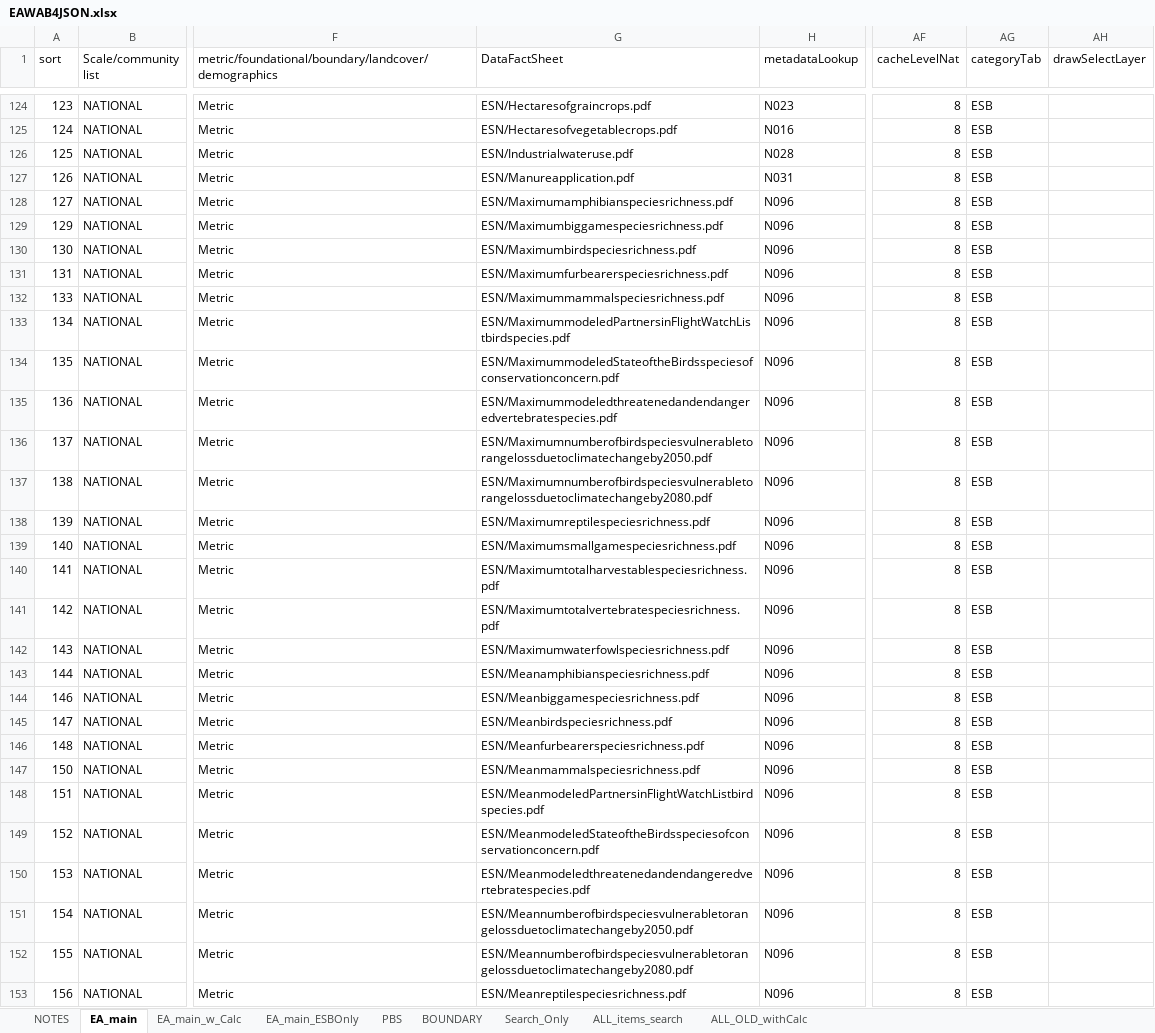
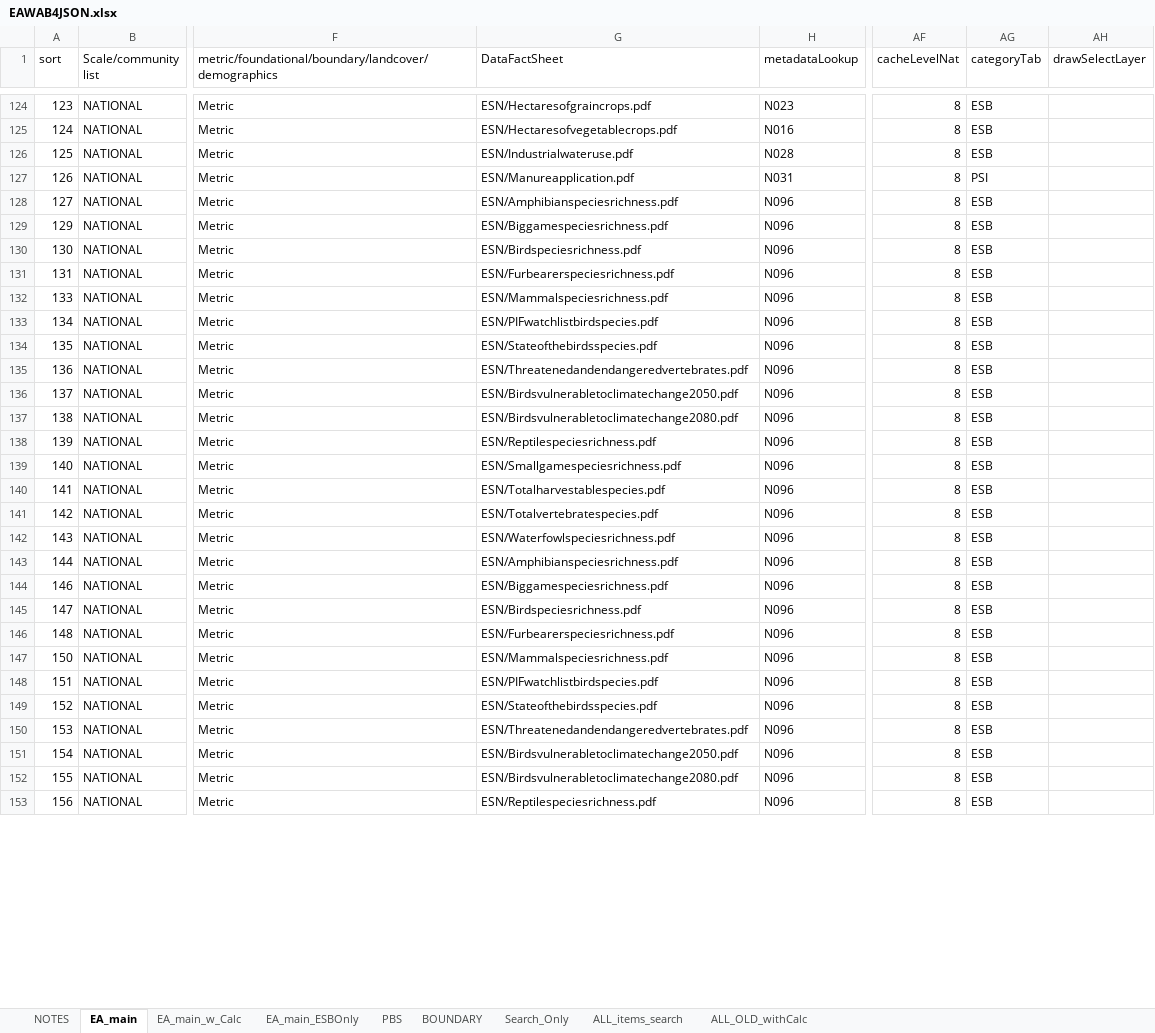
Before and after one commit to USEPA/EnviroAtlas_JSApp, an Excel workbook: scripts/EAWAB4JSON.xlsx, sheet EA_main, drawn as a sheet; only a part is shown, gaps mark what is left out; values as stored, in another font and other column widths than the file's, no cell formats; the diff covers the shown part only; the diff names each change by its address in the sheet, - before the commit and + after, or states it on an @@ line.

```diff
--- a/scripts/EAWAB4JSON.xlsx (sheet EA_main)
+++ b/scripts/EAWAB4JSON.xlsx (sheet EA_main)
-AG127 (categoryTab): ESB
+AG127 (categoryTab): PSI
-G128 (DataFactSheet): ESN/Maximumamphibianspeciesrichness.pdf
+G128 (DataFactSheet): ESN/Amphibianspeciesrichness.pdf
-G129 (DataFactSheet): ESN/Maximumbiggamespeciesrichness.pdf
+G129 (DataFactSheet): ESN/Biggamespeciesrichness.pdf
-G130 (DataFactSheet): ESN/Maximumbirdspeciesrichness.pdf
+G130 (DataFactSheet): ESN/Birdspeciesrichness.pdf
-G131 (DataFactSheet): ESN/Maximumfurbearerspeciesrichness.pdf
+G131 (DataFactSheet): ESN/Furbearerspeciesrichness.pdf
-G132 (DataFactSheet): ESN/Maximummammalspeciesrichness.pdf
+G132 (DataFactSheet): ESN/Mammalspeciesrichness.pdf
-G133 (DataFactSheet): ESN/MaximummodeledPartnersinFlightWatchListbirdspecies.pdf
+G133 (DataFactSheet): ESN/PIFwatchlistbirdspecies.pdf
-G134 (DataFactSheet): ESN/MaximummodeledStateoftheBirdsspeciesofconservationconcern.pdf
+G134 (DataFactSheet): ESN/Stateofthebirdsspecies.pdf
-G135 (DataFactSheet): ESN/Maximummodeledthreatenedandendangeredvertebratespecies.pdf
+G135 (DataFactSheet): ESN/Threatenedandendangeredvertebrates.pdf
-G136 (DataFactSheet): ESN/Maximumnumberofbirdspeciesvulnerabletorangelossduetoclimatechangeby2050.pdf
+G136 (DataFactSheet): ESN/Birdsvulnerabletoclimatechange2050.pdf
-G137 (DataFactSheet): ESN/Maximumnumberofbirdspeciesvulnerabletorangelossduetoclimatechangeby2080.pdf
+G137 (DataFactSheet): ESN/Birdsvulnerabletoclimatechange2080.pdf
-G138 (DataFactSheet): ESN/Maximumreptilespeciesrichness.pdf
+G138 (DataFactSheet): ESN/Reptilespeciesrichness.pdf
-G139 (DataFactSheet): ESN/Maximumsmallgamespeciesrichness.pdf
+G139 (DataFactSheet): ESN/Smallgamespeciesrichness.pdf
-G140 (DataFactSheet): ESN/Maximumtotalharvestablespeciesrichness.pdf
+G140 (DataFactSheet): ESN/Totalharvestablespecies.pdf
-G141 (DataFactSheet): ESN/Maximumtotalvertebratespeciesrichness.pdf
+G141 (DataFactSheet): ESN/Totalvertebratespecies.pdf
-G142 (DataFactSheet): ESN/Maximumwaterfowlspeciesrichness.pdf
+G142 (DataFactSheet): ESN/Waterfowlspeciesrichness.pdf
-G143 (DataFactSheet): ESN/Meanamphibianspeciesrichness.pdf
+G143 (DataFactSheet): ESN/Amphibianspeciesrichness.pdf
-G144 (DataFactSheet): ESN/Meanbiggamespeciesrichness.pdf
+G144 (DataFactSheet): ESN/Biggamespeciesrichness.pdf
-G145 (DataFactSheet): ESN/Meanbirdspeciesrichness.pdf
+G145 (DataFactSheet): ESN/Birdspeciesrichness.pdf
-G146 (DataFactSheet): ESN/Meanfurbearerspeciesrichness.pdf
+G146 (DataFactSheet): ESN/Furbearerspeciesrichness.pdf
-G147 (DataFactSheet): ESN/Meanmammalspeciesrichness.pdf
+G147 (DataFactSheet): ESN/Mammalspeciesrichness.pdf
-G148 (DataFactSheet): ESN/MeanmodeledPartnersinFlightWatchListbirdspecies.pdf
+G148 (DataFactSheet): ESN/PIFwatchlistbirdspecies.pdf
-G149 (DataFactSheet): ESN/MeanmodeledStateoftheBirdsspeciesofconservationconcern.pdf
+G149 (DataFactSheet): ESN/Stateofthebirdsspecies.pdf
-G150 (DataFactSheet): ESN/Meanmodeledthreatenedandendangeredvertebratespecies.pdf
+G150 (DataFactSheet): ESN/Threatenedandendangeredvertebrates.pdf
-G151 (DataFactSheet): ESN/Meannumberofbirdspeciesvulnerabletorangelossduetoclimatechangeby2050.pdf
+G151 (DataFactSheet): ESN/Birdsvulnerabletoclimatechange2050.pdf
-G152 (DataFactSheet): ESN/Meannumberofbirdspeciesvulnerabletorangelossduetoclimatechangeby2080.pdf
+G152 (DataFactSheet): ESN/Birdsvulnerabletoclimatechange2080.pdf
-G153 (DataFactSheet): ESN/Meanreptilespeciesrichness.pdf
+G153 (DataFactSheet): ESN/Reptilespeciesrichness.pdf
```
Also changed, not shown: 124 edited cells elsewhere in this sheet, cell formats, 8 other files.
